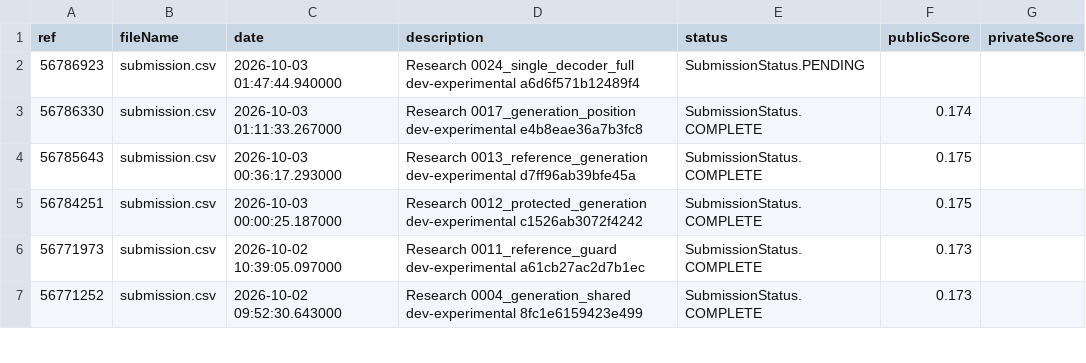
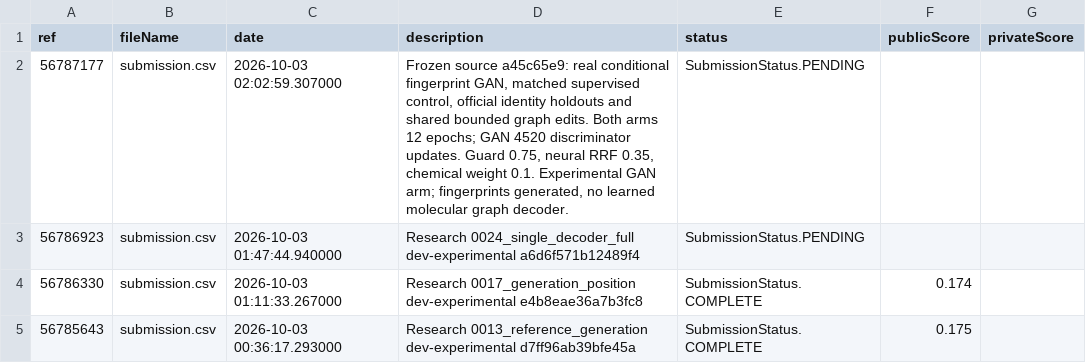
Before and after one commit to billylu24/Enveda-CASMI-2026---Molecule-ID-From-Mass-Spectra, a CSV file: results/kaggle_submissions.csv, drawn as a sheet; only a part is shown; the shorter side is filled out with more unchanged rows; the diff names each change by its address in the sheet, - before the commit and + after, or states it on an @@ line.

Commit message:
Research 0137_chembl_full_prior_proposals: verified experiment and aggregate results

```diff
--- a/results/kaggle_submissions.csv
+++ b/results/kaggle_submissions.csv
+row 2: 56787177 | submission.csv | 2026-10-03 02:02:59.307000 | Frozen source a45c65e9: real conditional fingerprint GAN, matched supervised control, official identity holdouts and shared bounded graph edits. Both arms 12 epochs; GAN 4520 discriminator updates. Guard 0.75, neural RRF 0.35, chemical weight 0.1. Experimental GAN arm; fingerprints generated, no learned molecular graph decoder. | SubmissionStatus.PENDING
```
Also changed, not shown: 3 other files.
